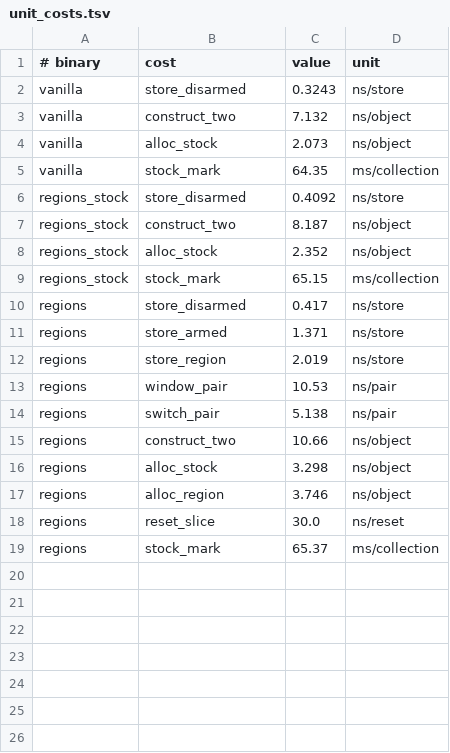
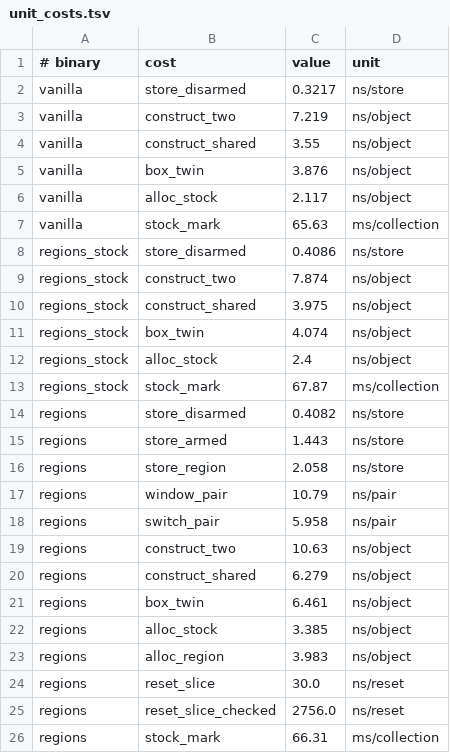
Before and after one commit to levy/julia, a TSV file: contrib/memory-regions/results/data/unit_costs.tsv, drawn as a sheet.

Commit message:
M1 and M2 on an idle machine
The two cost rows run again on the flat tip, with the machine idle and the
one-thread rows on a tickless core. M1 keeps its shape: nine benchmarks
between 0.92 and 1.07, every ratio inside the spread of its rounds, and the
two multithreaded benchmarks that abort in the suite's own memory-pressure
guard abort on both binaries as before. M2 gains the two rows the barrier
work added and reads, against vanilla with no window open: +0.09 ns per
pointer store, +0.28 ns per pool allocation, +0.43 ns on a construction
from shared children, +0.20 ns on a boxed copy of an inline value with two
pointer fields, and +0.65 ns on a construction of three allocations.

The stock mark is the least stable row: 65.6 ms vanilla, 67.9 ms with no
window, 66.3 ms in the process that opens one. The two processes of one
binary differ by 2 %, so the documents say 1 to 3 % and name the spread.

COST.md takes the new rows and drops its preliminary note; MEASUREMENTS.md
replaces the paragraph that stood in for the missing rows; HISTORY.md keeps
its record of the redone measurements and adds what the idle run refines.
Only the two plots of these rows are redrawn: a plot's footer names the run
that produced its own data, which MEASUREMENTS.md now states.

```diff
--- a/contrib/memory-regions/results/data/unit_costs.tsv
+++ b/contrib/memory-regions/results/data/unit_costs.tsv
@@ -1,19 +1,26 @@
 # binary	cost	value	unit
-vanilla	store_disarmed	0.3243	ns/store
-vanilla	construct_two	7.132	ns/object
-vanilla	alloc_stock	2.073	ns/object
-vanilla	stock_mark	64.35	ms/collection
-regions_stock	store_disarmed	0.4092	ns/store
-regions_stock	construct_two	8.187	ns/object
-regions_stock	alloc_stock	2.352	ns/object
-regions_stock	stock_mark	65.15	ms/collection
-regions	store_disarmed	0.417	ns/store
-regions	store_armed	1.371	ns/store
-regions	store_region	2.019	ns/store
-regions	window_pair	10.53	ns/pair
-regions	switch_pair	5.138	ns/pair
-regions	construct_two	10.66	ns/object
-regions	alloc_stock	3.298	ns/object
-regions	alloc_region	3.746	ns/object
+vanilla	store_disarmed	0.3217	ns/store
+vanilla	construct_two	7.219	ns/object
+vanilla	construct_shared	3.55	ns/object
+vanilla	box_twin	3.876	ns/object
+vanilla	alloc_stock	2.117	ns/object
+vanilla	stock_mark	65.63	ms/collection
+regions_stock	store_disarmed	0.4086	ns/store
+regions_stock	construct_two	7.874	ns/object
+regions_stock	construct_shared	3.975	ns/object
+regions_stock	box_twin	4.074	ns/object
+regions_stock	alloc_stock	2.4	ns/object
+regions_stock	stock_mark	67.87	ms/collection
+regions	store_disarmed	0.4082	ns/store
+regions	store_armed	1.443	ns/store
+regions	store_region	2.058	ns/store
+regions	window_pair	10.79	ns/pair
+regions	switch_pair	5.958	ns/pair
+regions	construct_two	10.63	ns/object
+regions	construct_shared	6.279	ns/object
+regions	box_twin	6.461	ns/object
+regions	alloc_stock	3.385	ns/object
+regions	alloc_region	3.983	ns/object
 regions	reset_slice	30.0	ns/reset
-regions	stock_mark	65.37	ms/collection
+regions	reset_slice_checked	2756.0	ns/reset
+regions	stock_mark	66.31	ms/collection
```
Also changed, not shown: contrib/memory-regions/results/data/context.tsv, contrib/memory-regions/results/data/gcbench.tsv, 5 other files.
